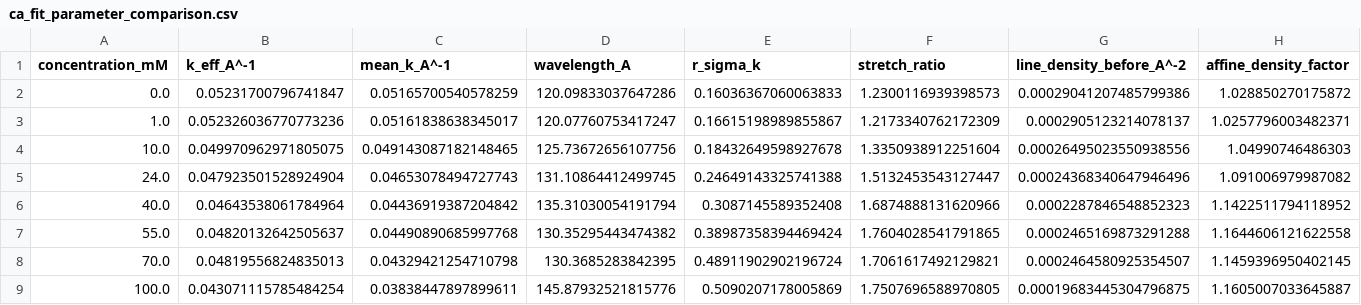
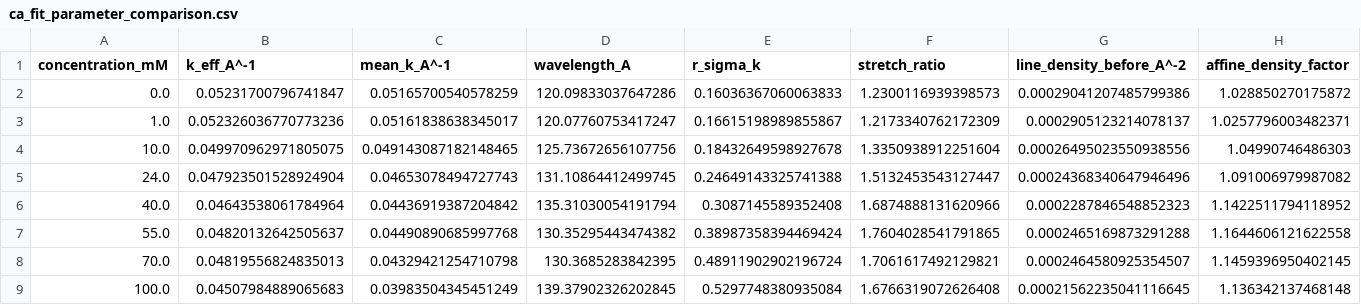
Before and after one commit to ch-tung/Randomwave_ML, a CSV file: randomcxl/smpl/curvefit/output/ca_aniso/gamma_OH3_best/comparison/gamma_radial_full_geom/ca_fit_parameter_comparison.csv, drawn as a sheet; only a part is shown; the diff covers the shown part only; the diff names each change by its address in the sheet, - before the commit and + after, or states it on an @@ line.

Commit message:
Publish Ca comparison geometry distributions

```diff
--- a/randomcxl/smpl/curvefit/output/ca_aniso/gamma_OH3_best/comparison/gamma_radial_full_geom/ca_fit_parameter_comparison.csv
+++ b/randomcxl/smpl/curvefit/output/ca_aniso/gamma_OH3_best/comparison/gamma_radial_full_geom/ca_fit_parameter_comparison.csv
-B9 (k_eff_A^-1): 0.043071115785484254
+B9 (k_eff_A^-1): 0.04507984889065683
-C9 (mean_k_A^-1): 0.03838447897899611
+C9 (mean_k_A^-1): 0.03983504345451249
-D9 (wavelength_A): 145.87932521815776
+D9 (wavelength_A): 139.37902326202845
-E9 (r_sigma_k): 0.5090207178005869
+E9 (r_sigma_k): 0.5297748380935084
-F9 (stretch_ratio): 1.7507696588970805
+F9 (stretch_ratio): 1.6766319072626408
-G9 (line_density_before_A^-2): 0.00019683445304796875
+G9 (line_density_before_A^-2): 0.00021562235041116645
-H9 (affine_density_factor): 1.1605007033645887
+H9 (affine_density_factor): 1.136342137468148
```
Also changed, not shown: 4 edited cells elsewhere in this file, randomcxl/smpl/curvefit/output/ca_aniso/gamma_OH3_best/ca_100mM_gamma_radial_unguided_gamma_radial_full_geom_OH3_fit_curve.csv, randomcxl/smpl/curvefit/output/ca_aniso/gamma_OH3_best/ca_100mM_gamma_radial_unguided_gamma_radial_full_geom_OH3_fit_parameters.csv, 32 other files.
